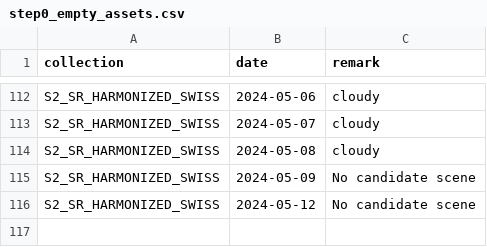
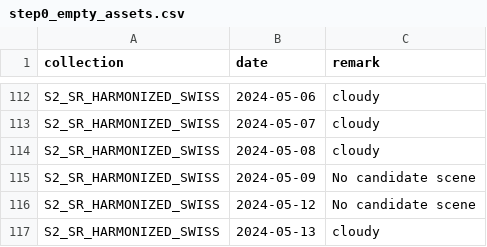
Before and after one commit to swisstopo/topo-satromo, a CSV file: tools/step0_empty_assets.csv, drawn as a sheet; only a part is shown, gaps mark what is left out.

Commit message:
Tools files done

```diff
--- a/tools/step0_empty_assets.csv
+++ b/tools/step0_empty_assets.csv
@@ -116 +116,2 @@ S2_SR_HARMONIZED_SWISS,2024-05-09,No candidate scene
 S2_SR_HARMONIZED_SWISS,2024-05-12,No candidate scene
+S2_SR_HARMONIZED_SWISS,2024-05-13,cloudy
```
